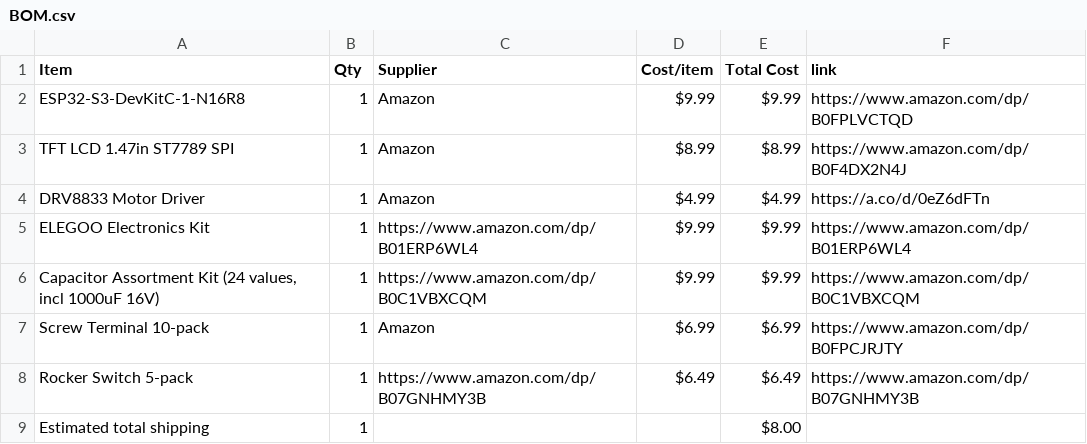
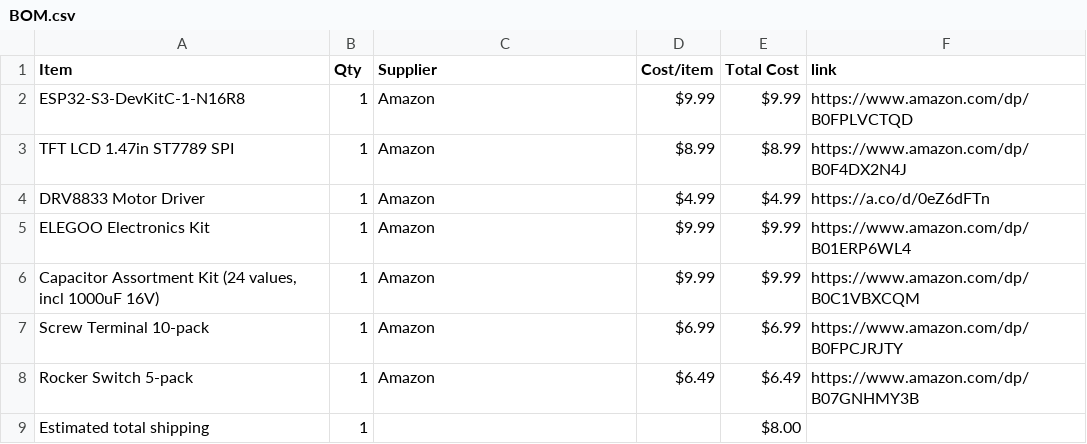
Before and after one commit to nadellasripad11/buddy, a CSV file: BOM.csv, drawn as a sheet.

Commit message:
Fix BOM supplier labels, note firmware untested on hardware, drop stale journal stub

```diff
--- a/BOM.csv
+++ b/BOM.csv
@@ -4,6 +4,6 @@ TFT LCD 1.47in ST7789 SPI,1,Amazon,$8.99,$8.99,https://www.amazon.com/dp/B0F4DX2
 DRV8833 Motor Driver,1,Amazon,$4.99,$4.99,https://a.co/d/0eZ6dFTn
-ELEGOO Electronics Kit,1,https://www.amazon.com/dp/B01ERP6WL4,$9.99,$9.99,https://www.amazon.com/dp/B01ERP6WL4
-"Capacitor Assortment Kit (24 values, incl 1000uF 16V)",1,https://www.amazon.com/dp/B0C1VBXCQM,$9.99,$9.99,https://www.amazon.com/dp/B0C1VBXCQM
+ELEGOO Electronics Kit,1,Amazon,$9.99,$9.99,https://www.amazon.com/dp/B01ERP6WL4
+"Capacitor Assortment Kit (24 values, incl 1000uF 16V)",1,Amazon,$9.99,$9.99,https://www.amazon.com/dp/B0C1VBXCQM
 Screw Terminal 10-pack,1,Amazon,$6.99,$6.99,https://www.amazon.com/dp/B0FPCJRJTY
-Rocker Switch 5-pack,1,https://www.amazon.com/dp/B07GNHMY3B,$6.49,$6.49,https://www.amazon.com/dp/B07GNHMY3B
+Rocker Switch 5-pack,1,Amazon,$6.49,$6.49,https://www.amazon.com/dp/B07GNHMY3B
 Estimated total shipping,1,,,$8.00,
```
Also changed, not shown: 1 other file.
